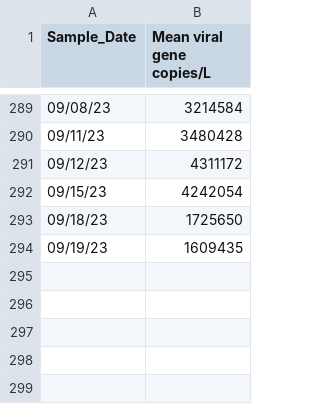
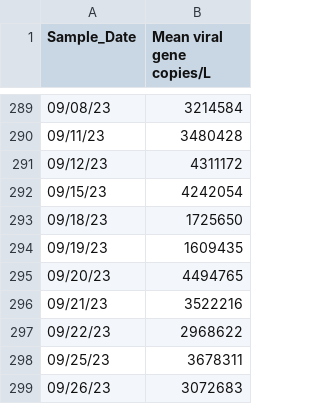
Before and after one commit to andersen-lab/SARS-CoV-2_WasteWater_San-Diego, a CSV file: Encina_sewage_qPCR.csv, drawn as a sheet; only a part is shown, gaps mark what is left out.

```diff
--- a/Encina_sewage_qPCR.csv
+++ b/Encina_sewage_qPCR.csv
@@ -294 +294,6 @@ Sample_Date,Mean viral gene copies/L
 09/19/23,1609435
+09/20/23,4494765
+09/21/23,3522216
+09/22/23,2968622
+09/25/23,3678311
+09/26/23,3072683
```
Also changed, not shown: SouthBay_sewage_qPCR.csv.
